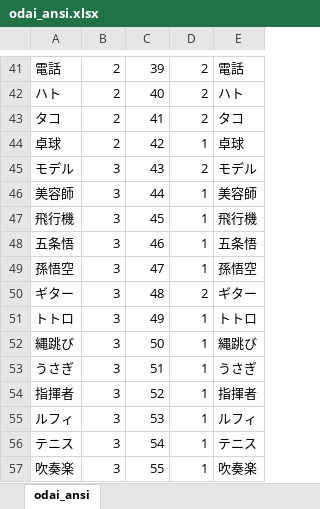
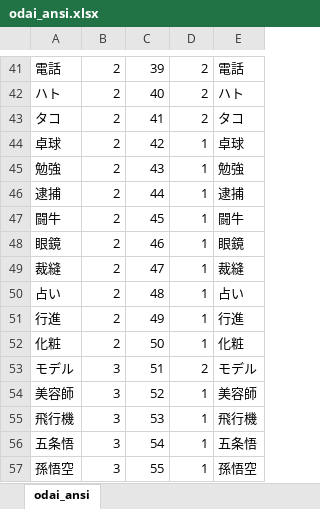
Before and after one commit to okuda-ryunosuke27/gesturegame_project, an Excel workbook: GestureGame/GestureGame/dat/odai_ansi.xlsx, sheet odai_ansi, drawn as a sheet; only a part is shown, gaps mark what is left out; values as stored, in another font and other column widths than the file's, no borders; conditional formats not drawn; the diff covers the shown part only; the diff names each change by its address in the sheet, - before the commit and + after, or states it on an @@ line.

```diff
--- a/GestureGame/GestureGame/dat/odai_ansi.xlsx (sheet odai_ansi)
+++ b/GestureGame/GestureGame/dat/odai_ansi.xlsx (sheet odai_ansi)
-A45: モデル
+A45: 勉強
-B45:B52: 3
+B45:B52: 2
-D45: 2
+D45: 1
-E45: モデル
+E45: 勉強
-A46: 美容師
+A46: 逮捕
-E46: 美容師
+E46: 逮捕
-A47: 飛行機
+A47: 闘牛
-E47: 飛行機
+E47: 闘牛
-A48: 五条悟
+A48: 眼鏡
-E48: 五条悟
+E48: 眼鏡
-A49: 孫悟空
+A49: 裁縫
-E49: 孫悟空
+E49: 裁縫
-A50: ギター
+A50: 占い
-D50: 2
+D50: 1
-E50: ギター
+E50: 占い
-A51: トトロ
+A51: 行進
-E51: トトロ
+E51: 行進
-A52: 縄跳び
+A52: 化粧
-E52: 縄跳び
+E52: 化粧
-A53: うさぎ
+A53: モデル
-D53: 1
+D53: 2
-E53: うさぎ
+E53: モデル
-A54: 指揮者
+A54: 美容師
-E54: 指揮者
+E54: 美容師
-A55: ルフィ
+A55: 飛行機
-E55: ルフィ
+E55: 飛行機
-A56: テニス
+A56: 五条悟
-E56: テニス
+E56: 五条悟
-A57: 吹奏楽
+A57: 孫悟空
-E57: 吹奏楽
+E57: 孫悟空
```
Also changed, not shown: 48 added rows and 370 edited cells elsewhere in this sheet, formulas that keep their value, 1 other file.
